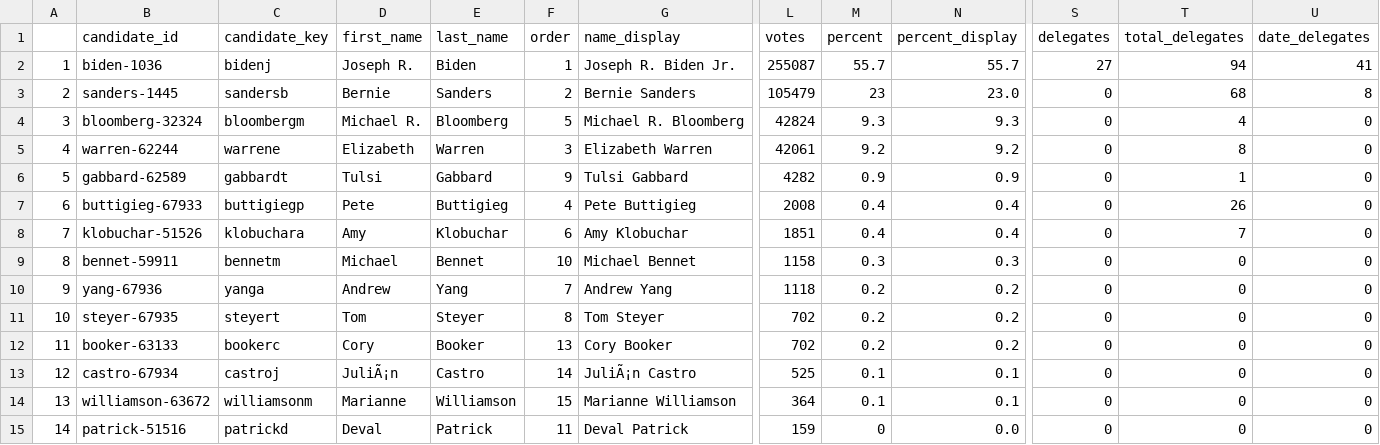
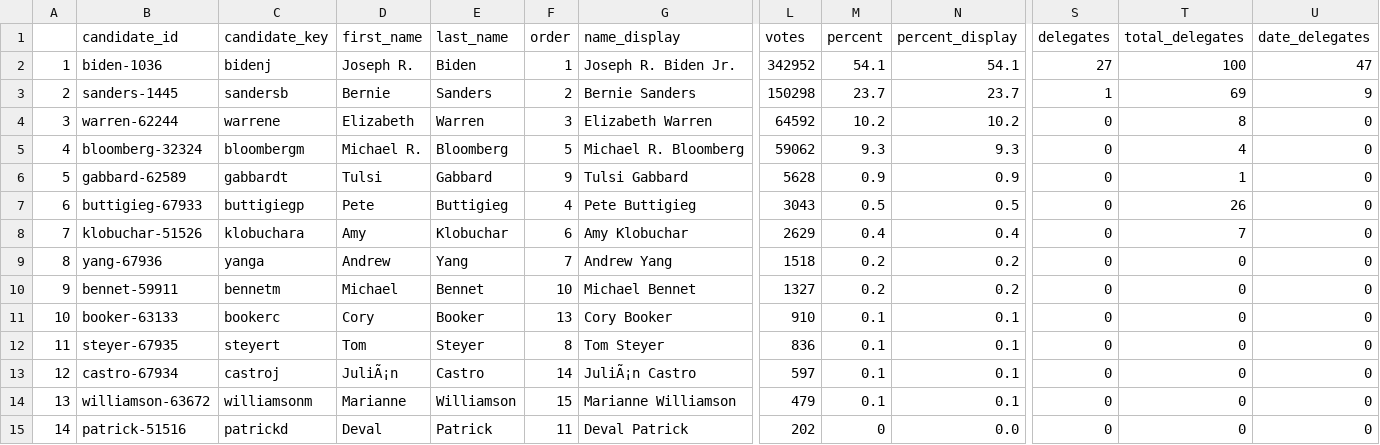
Before and after one commit to ModelledCitizen/project-harvest, a CSV file: _tables/results/NYT_Virginia.csv, drawn as a sheet; only a part is shown, gaps mark what is left out; removed rows and columns are numbered as before the commit, all else as after; rows hold the shown columns only; the diff covers the shown part only; the diff names each change by its address in the sheet, - before the commit and + after, or states it on an @@ line.

```diff
--- a/_tables/results/NYT_Virginia.csv
+++ b/_tables/results/NYT_Virginia.csv
-L2 (votes): 255087
+L2 (votes): 342952
-M2 (percent): 55.7
+M2 (percent): 54.1
-N2 (percent_display): 55.7
+N2 (percent_display): 54.1
-T2 (total_delegates): 94
+T2 (total_delegates): 100
-U2 (date_delegates): 41
+U2 (date_delegates): 47
-L3 (votes): 105479
+L3 (votes): 150298
-M3 (percent): 23
+M3 (percent): 23.7
-N3 (percent_display): 23.0
+N3 (percent_display): 23.7
-S3 (delegates): 0
+S3 (delegates): 1
-T3 (total_delegates): 68
+T3 (total_delegates): 69
-U3 (date_delegates): 8
+U3 (date_delegates): 9
+row 4: 3 | warren-62244 | warrene | Elizabeth | Warren | 3 | Elizabeth Warren | 64592 | 10.2 | 10.2 | 0 | 8 | 0
@@ column A renumbered between rows 5 and 11 @@
-L5 (votes): 42824
+L5 (votes): 59062
-row 5: 4 | warren-62244 | warrene | Elizabeth | Warren | 3 | Elizabeth Warren | 42061 | 9.2 | 9.2 | 0 | 8 | 0
-L6 (votes): 4282
+L6 (votes): 5628
-L7 (votes): 2008
+L7 (votes): 3043
-M7 (percent): 0.4
+M7 (percent): 0.5
-N7 (percent_display): 0.4
+N7 (percent_display): 0.5
-L8 (votes): 1851
+L8 (votes): 2629
-row 9: 8 | bennet-59911 | bennetm | Michael | Bennet | 10 | Michael Bennet | 1158 | 0.3 | 0.3 | 0 | 0 | 0
-L9 (votes): 1118
+L9 (votes): 1518
-B10 (candidate_id): steyer-67935
+B10 (candidate_id): bennet-59911
-C10 (candidate_key): steyert
+C10 (candidate_key): bennetm
-D10 (first_name): Tom
+D10 (first_name): Michael
-E10 (last_name): Steyer
+E10 (last_name): Bennet
-F10 (order): 8
+F10 (order): 10
-G10 (name_display): Tom Steyer
+G10 (name_display): Michael Bennet
-L10 (votes): 702
+L10 (votes): 1327
-L11 (votes): 702
+L11 (votes): 910
-M11 (percent): 0.2
+M11 (percent): 0.1
-N11 (percent_display): 0.2
+N11 (percent_display): 0.1
+row 12: 11 | steyer-67935 | steyert | Tom | Steyer | 8 | Tom Steyer | 836 | 0.1 | 0.1 | 0 | 0 | 0
-L13 (votes): 525
+L13 (votes): 597
-L14 (votes): 364
+L14 (votes): 479
-L15 (votes): 159
+L15 (votes): 202
```
Also changed, not shown: 1 edited cell elsewhere in this file, _tables/results/NYT_Alabama.csv, _tables/results/NYT_Arkansas.csv, 25 other files.
